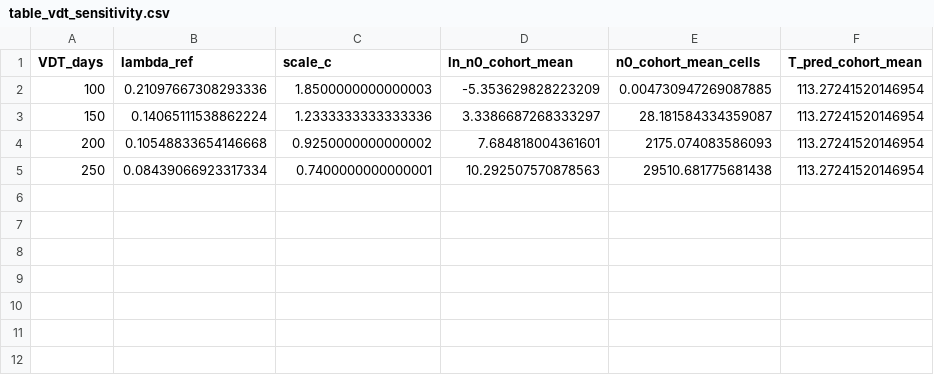
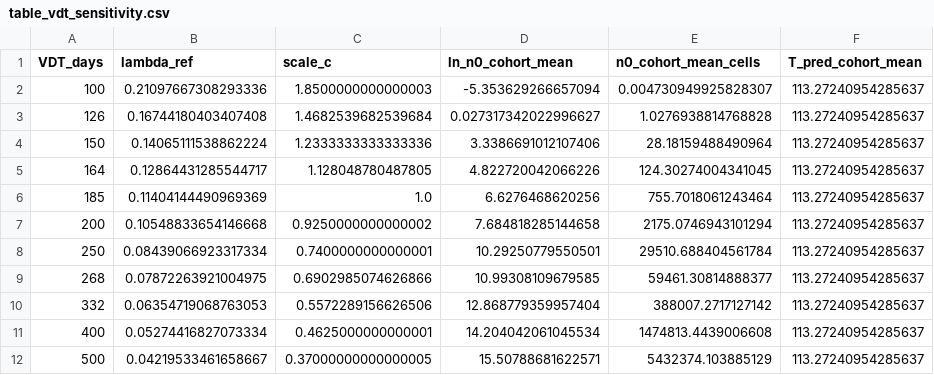
Before and after one commit to judithpv/breast-cancer-mechanistic-learning, a CSV file: outputs_revision/table_vdt_sensitivity.csv, drawn as a sheet.

```diff
--- a/outputs_revision/table_vdt_sensitivity.csv
+++ b/outputs_revision/table_vdt_sensitivity.csv
@@ -1,5 +1,12 @@
 VDT_days,lambda_ref,scale_c,ln_n0_cohort_mean,n0_cohort_mean_cells,T_pred_cohort_mean
-100,0.21097667308293336,1.8500000000000003,-5.353629828223209,0.004730947269087885,113.27241520146954
-150,0.14065111538862224,1.2333333333333336,3.3386687268333297,28.181584334359087,113.27241520146954
-200,0.10548833654146668,0.9250000000000002,7.684818004361601,2175.074083586093,113.27241520146954
-250,0.08439066923317334,0.7400000000000001,10.292507570878563,29510.681775681438,113.27241520146954
+100,0.21097667308293336,1.8500000000000003,-5.353629266657094,0.004730949925828307,113.27240954285637
+126,0.16744180403407408,1.4682539682539684,0.027317342022996627,1.0276938814768828,113.27240954285637
+150,0.14065111538862224,1.2333333333333336,3.3386691012107406,28.18159488490964,113.27240954285637
+164,0.12864431285544717,1.128048780487805,4.822720042066226,124.30274004341045,113.27240954285637
+185,0.11404144490969369,1.0,6.6276468620256,755.7018061243464,113.27240954285637
+200,0.10548833654146668,0.9250000000000002,7.684818285144658,2175.0746943101294,113.27240954285637
+250,0.08439066923317334,0.7400000000000001,10.29250779550501,29510.688404561784,113.27240954285637
+268,0.07872263921004975,0.6902985074626866,10.99308109679585,59461.30814888377,113.27240954285637
+332,0.06354719068763053,0.5572289156626506,12.868779359957404,388007.2717127142,113.27240954285637
+400,0.05274416827073334,0.4625000000000001,14.204042061045534,1474813.4439006608,113.27240954285637
+500,0.04219533461658667,0.37000000000000005,15.50788681622571,5432374.103885129,113.27240954285637
```
Also changed, not shown: outputs_revision/bootstrap_C_values.csv, outputs_revision/table_ridge_invariance.csv, 28 other files.
